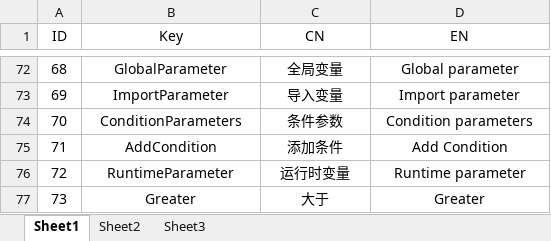
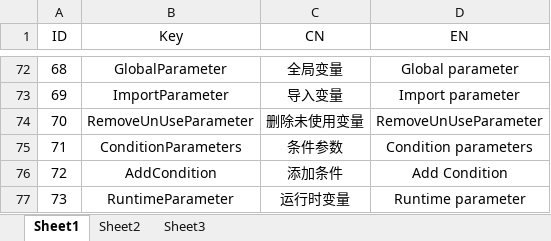
Before and after one commit to LIQIANGEASTSUN/AI_BehaviorTree, an Excel workbook: table_text_localization.xlsx, sheet Sheet1, drawn as a sheet; only a part is shown, gaps mark what is left out; the shorter side is filled out with more unchanged rows; values as stored, in another font and other column widths than the file's, no borders; addresses are those after the commit; the diff names each change by its address in the sheet, - before the commit and + after, or states it on an @@ line.

Commit message:
table_text_localization.xlsx

```diff
--- a/table_text_localization.xlsx (sheet Sheet1)
+++ b/table_text_localization.xlsx (sheet Sheet1)
+row 74: 70 | RemoveUnUseParameter | 删除未使用变量 | RemoveUnUseParameter
@@ column A (ID) renumbered from row 75 down @@
```
